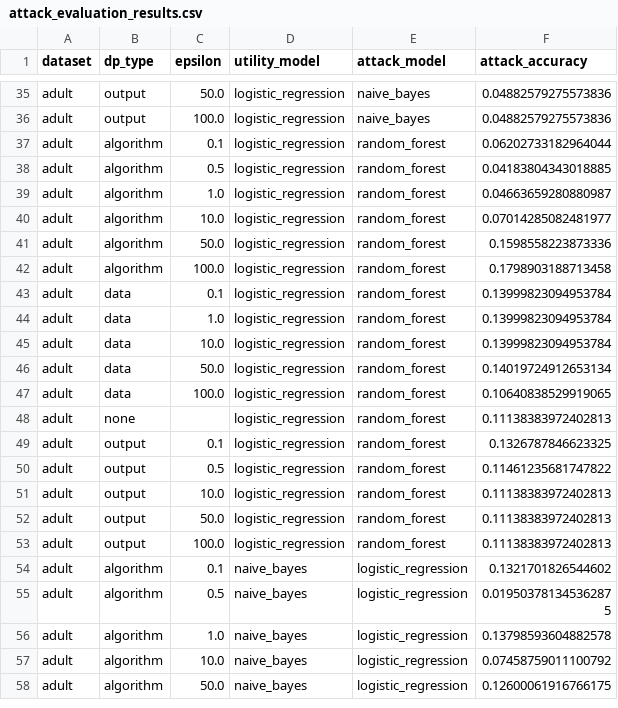
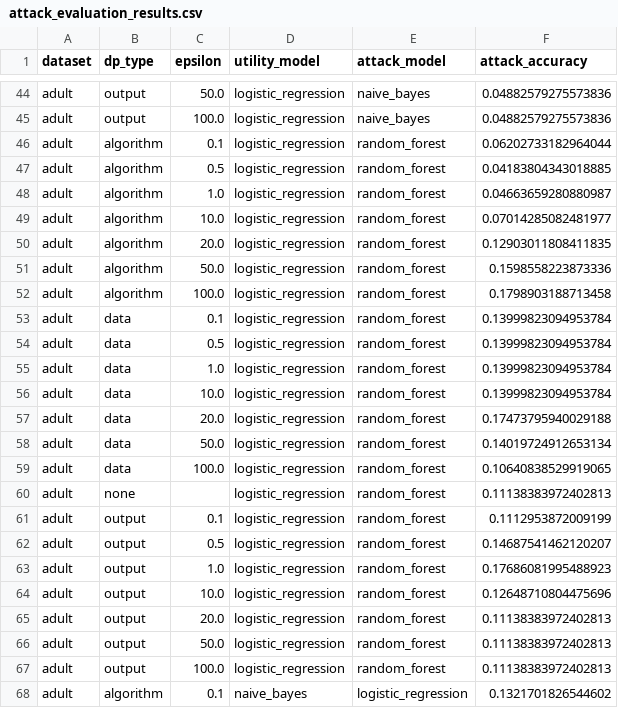
Before and after one commit to ramongonze/privacy-ml, a CSV file: experiment_results/attack_evaluation_results.csv, drawn as a sheet; only a part is shown, gaps mark what is left out; the shorter side is filled out with more unchanged rows; the diff covers the shown part only.

```diff
--- a/experiment_results/attack_evaluation_results.csv
+++ b/experiment_results/attack_evaluation_results.csv
@@ -40,2 +49,3 @@ adult,algorithm,1.0,logistic_regression,random_forest,0.04663659280880987
 adult,algorithm,10.0,logistic_regression,random_forest,0.07014285082481977
+adult,algorithm,20.0,logistic_regression,random_forest,0.12903011808411835
 adult,algorithm,50.0,logistic_regression,random_forest,0.1598558223873336
@@ -43,4 +53,6 @@ adult,algorithm,100.0,logistic_regression,random_forest,0.1798903188713458
 adult,data,0.1,logistic_regression,random_forest,0.13999823094953784
+adult,data,0.5,logistic_regression,random_forest,0.13999823094953784
 adult,data,1.0,logistic_regression,random_forest,0.13999823094953784
 adult,data,10.0,logistic_regression,random_forest,0.13999823094953784
+adult,data,20.0,logistic_regression,random_forest,0.17473795940029188
 adult,data,50.0,logistic_regression,random_forest,0.14019724912653134
@@ -48,5 +60,7 @@ adult,data,100.0,logistic_regression,random_forest,0.10640838529919065
 adult,none,,logistic_regression,random_forest,0.11138383972402813
-adult,output,0.1,logistic_regression,random_forest,0.1326787846623325
-adult,output,0.5,logistic_regression,random_forest,0.11461235681747822
-adult,output,10.0,logistic_regression,random_forest,0.11138383972402813
+adult,output,0.1,logistic_regression,random_forest,0.1112953872009199
+adult,output,0.5,logistic_regression,random_forest,0.14687541462120207
+adult,output,1.0,logistic_regression,random_forest,0.17686081995488923
+adult,output,10.0,logistic_regression,random_forest,0.12648710804475696
+adult,output,20.0,logistic_regression,random_forest,0.11138383972402813
 adult,output,50.0,logistic_regression,random_forest,0.11138383972402813
```
Also changed, not shown: 15 added rows and 18 edited cells elsewhere in this file.
